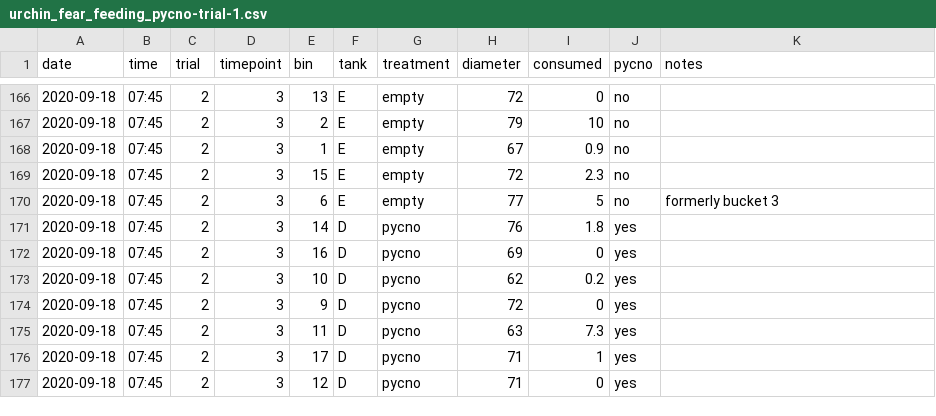
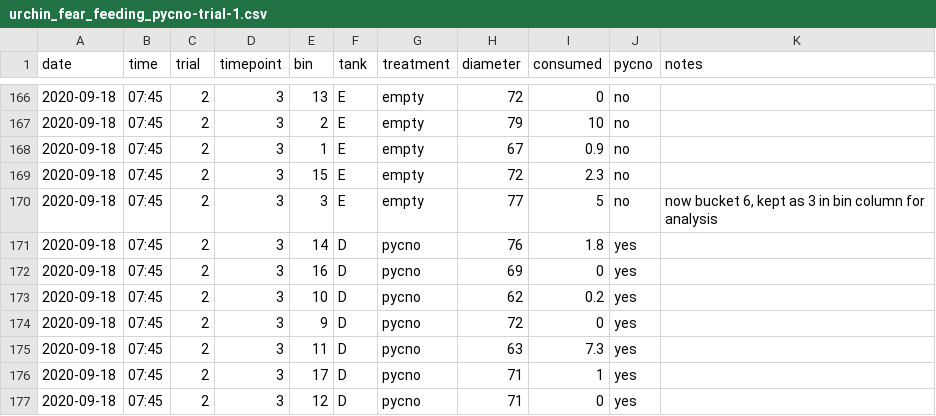
Before and after one commit to gravems/pycno-urchin, a CSV file: Data/urchin_fear_feeding_pycno-trial-1.csv, drawn as a sheet; only a part is shown, gaps mark what is left out.

Commit message:
Fixed mixed data bin label, more figures

```diff
--- a/Data/urchin_fear_feeding_pycno-trial-1.csv
+++ b/Data/urchin_fear_feeding_pycno-trial-1.csv
@@ -169,3 +169,3 @@ date,time,trial,timepoint,bin,tank,treatment,diameter,consumed,pycno,notes
 2020-09-18,07:45,2,3,15,E,empty,72,2.3,no,
-2020-09-18,07:45,2,3,6,E,empty,77,5,no,formerly bucket 3
+2020-09-18,07:45,2,3,3,E,empty,77,5,no,"now bucket 6, kept as 3 in bin column for analysis"
 2020-09-18,07:45,2,3,14,D,pycno,76,1.8,yes,
```
Also changed, not shown: 1 other file.
